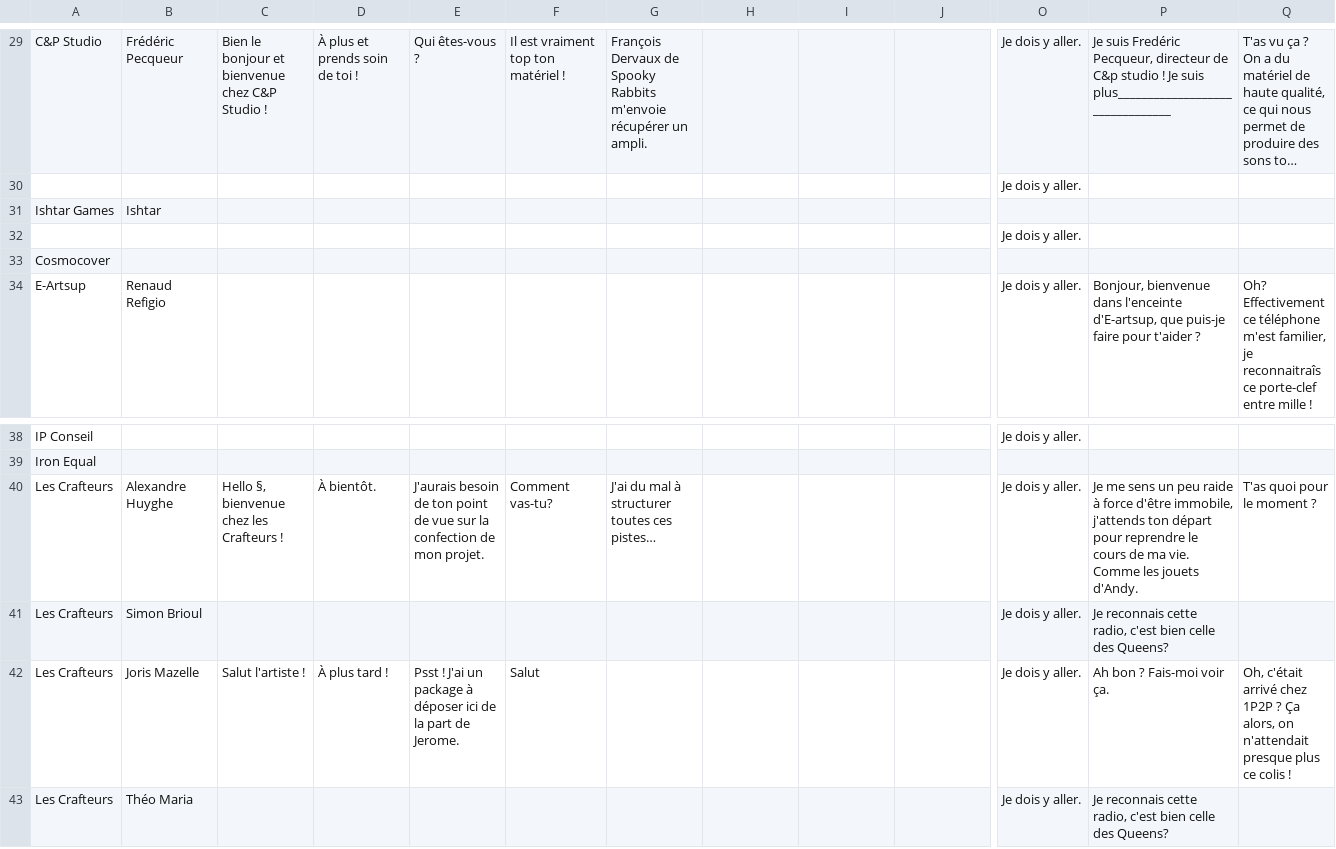
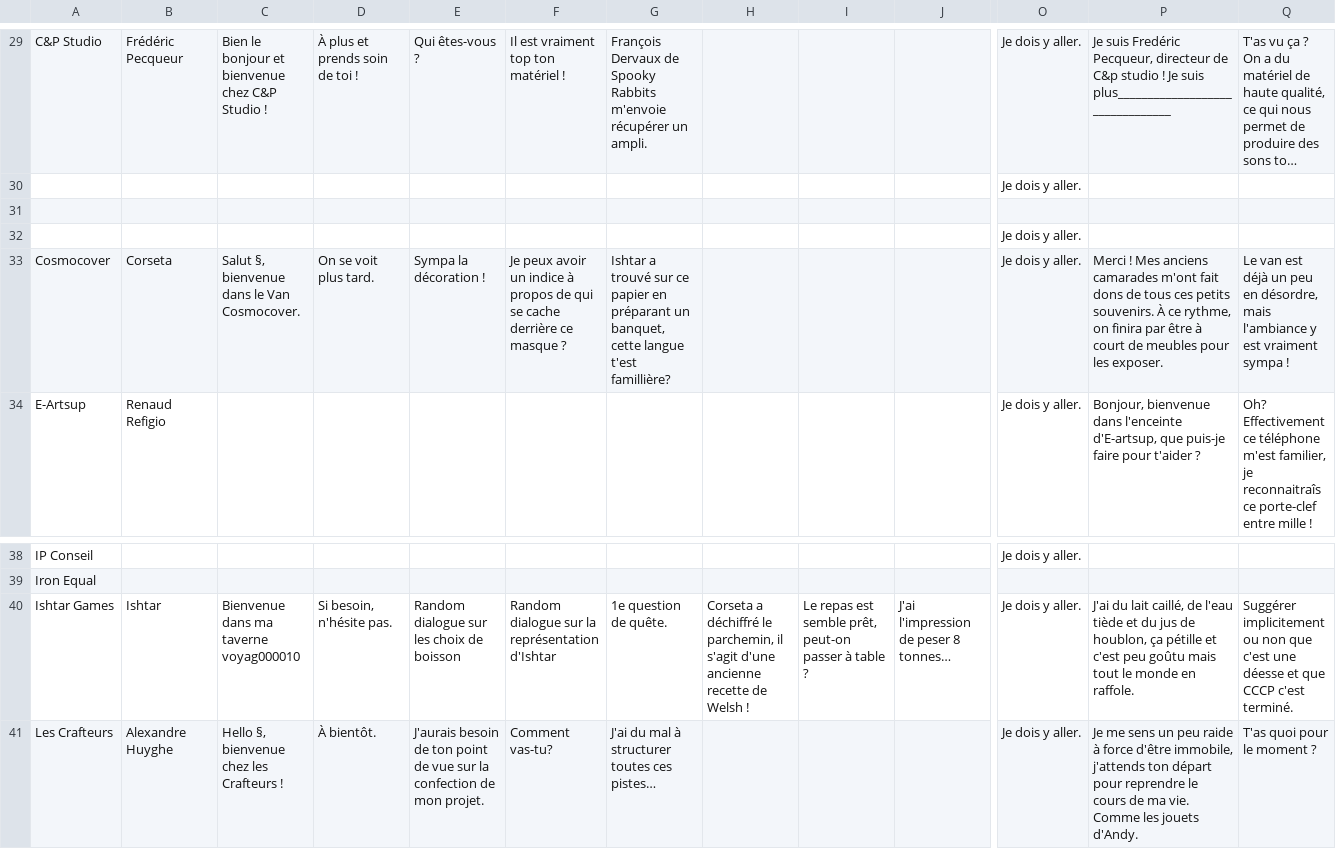
Before and after one commit to SophieMaleval/Projet_Game-IN, a CSV file: Projet_GAMEIN/Assets/Textes/TextDialogue - EN.csv, drawn as a sheet; only a part is shown, gaps mark what is left out; the shorter side is filled out with more unchanged rows; long unchanged cells end in …; removed rows and columns are numbered as before the commit, all else as after; rows hold the shown columns only; the diff names each change by its address in the sheet, - before the commit and + after, or states it on an @@ line.

Commit message:
quest finito pipo
reste mise en scène banquet sprite personnage + fade

```diff
--- a/Projet_GAMEIN/Assets/Textes/TextDialogue - EN.csv
+++ b/Projet_GAMEIN/Assets/Textes/TextDialogue - EN.csv
-row 31: Ishtar Games | Ishtar
+row 31: (empty)
-row 33: Cosmocover
+row 33: Cosmocover | Corseta | Salut §, bienvenue dans le Van Cosmocover. | On se voit plus tard. | Sympa la décoration ! | Je peux avoir un indice à propos de qui se cache derrière ce masque ? | Ishtar a trouvé sur ce papier en préparant un banquet, cette langue t'est famillière? |  |  |  | Je dois y aller. | Merci ! Mes anciens camarades m'ont fait dons de tous ces petits souvenirs. À ce rythme, on finira par être à court de meubles pour les exposer. | Le van est déjà un peu en désordre, mais l'ambiance y est vraiment sympa !
+row 40: Ishtar Games | Ishtar | Bienvenue dans ma taverne voyag000010 | Si besoin, n'hésite pas. | Random dialogue sur les choix de boisson | Random dialogue sur la représentation d'Ishtar | 1e question de quête. | Corseta a déchiffré le parchemin, il s'agit d'une ancienne recette de Welsh ! | Le repas est semble prêt, peut-on passer à table ? | J'ai l'impression de peser 8 tonnes… | Je dois y aller. | J'ai du lait caillé, de l'eau tiède et du jus de houblon, ça pétille et c'est peu goûtu mais tout le monde en raffole. | Suggérer implicitement ou non que c'est une déesse et que CCCP c'est terminé.
```
Also changed, not shown: Projet_GAMEIN/Assets/Textes/TextDialogue - FR.csv, Projet_GAMEIN/Assets/Textes/TextQuest.csv, 2 other files.
